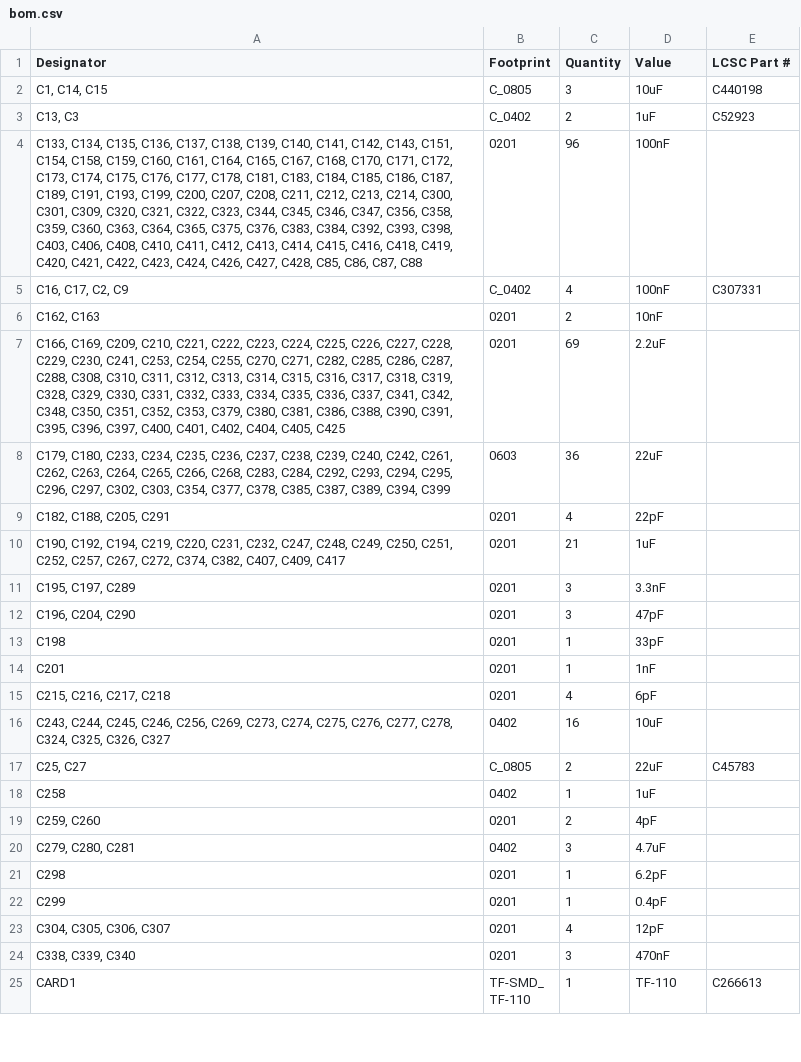
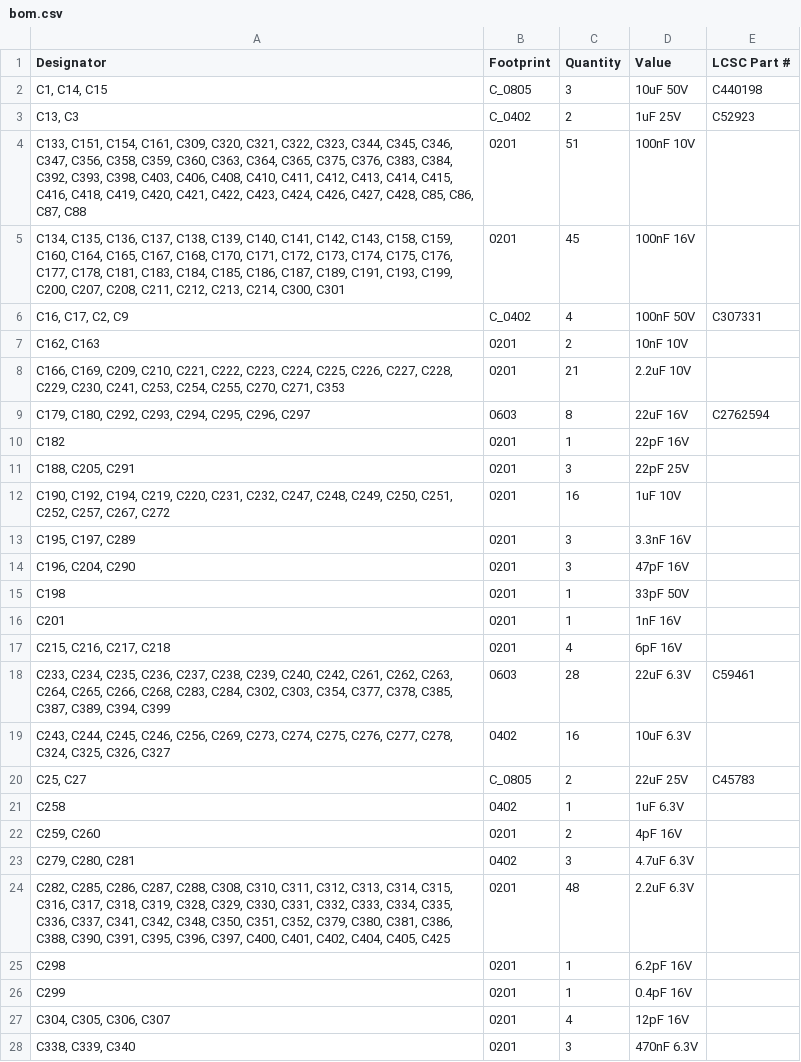
Before and after one commit to MattSpot10/Artificer-A1-Single-Board-Computer, a CSV file: PCB/Artificer A1 Board Rev 0.1/production/bom.csv, drawn as a sheet; only a part is shown; the shorter side is filled out with more unchanged rows; the diff covers the shown part only.

```diff
--- a/PCB/Artificer A1 Board Rev 0.1/production/bom.csv
+++ b/PCB/Artificer A1 Board Rev 0.1/production/bom.csv
@@ -1,24 +1,28 @@
 Designator,Footprint,Quantity,Value,LCSC Part #
-"C1, C14, C15",C_0805,3,10uF,C440198
-"C13, C3",C_0402,2,1uF,C52923
-"C133, C134, C135, C136, C137, C138, C139, C140, C141, C142, C143, C151, C154, C158, C159, C160, C161, C164, C165, C167, C168, C170, C171, C172, C173, C174, C175, C176, C177, C178, C181, C183, C184, C185, C186, C187, C189, C191, C193, C199, C200, C207, C208, C211, C212, C213, C214, C300, C301, C309, C320, C321, C322, C323, C344, C345, C346, C347, C356, C358, C359, C360, C363, C364, C365, C375, C376, C383, C384, C392, C393, C398, C403, C406, C408, C410, C411, C412, C413, C414, C415, C416, C418, C419, C420, C421, C422, C423, C424, C426, C427, C428, C85, C86, C87, C88",0201,96,100nF,
-"C16, C17, C2, C9",C_0402,4,100nF,C307331
-"C162, C163",0201,2,10nF,
-"C166, C169, C209, C210, C221, C222, C223, C224, C225, C226, C227, C228, C229, C230, C241, C253, C254, C255, C270, C271, C282, C285, C286, C287, C288, C308, C310, C311, C312, C313, C314, C315, C316, C317, C318, C319, C328, C329, C330, C331, C332, C333, C334, C335, C336, C337, C341, C342, C348, C350, C351, C352, C353, C379, C380, C381, C386, C388, C390, C391, C395, C396, C397, C400, C401, C402, C404, C405, C425",0201,69,2.2uF,
-"C179, C180, C233, C234, C235, C236, C237, C238, C239, C240, C242, C261, C262, C263, C264, C265, C266, C268, C283, C284, C292, C293, C294, C295, C296, C297, C302, C303, C354, C377, C378, C385, C387, C389, C394, C399",0603,36,22uF,
-"C182, C188, C205, C291",0201,4,22pF,
-"C190, C192, C194, C219, C220, C231, C232, C247, C248, C249, C250, C251, C252, C257, C267, C272, C374, C382, C407, C409, C417",0201,21,1uF,
-"C195, C197, C289",0201,3,3.3nF,
-"C196, C204, C290",0201,3,47pF,
-C198,0201,1,33pF,
-C201,0201,1,1nF,
-"C215, C216, C217, C218",0201,4,6pF,
-"C243, C244, C245, C246, C256, C269, C273, C274, C275, C276, C277, C278, C324, C325, C326, C327",0402,16,10uF,
-"C25, C27",C_0805,2,22uF,C45783
-C258,0402,1,1uF,
-"C259, C260",0201,2,4pF,
-"C279, C280, C281",0402,3,4.7uF,
-C298,0201,1,6.2pF,
-C299,0201,1,0.4pF,
-"C304, C305, C306, C307",0201,4,12pF,
-"C338, C339, C340",0201,3,470nF,
+"C1, C14, C15",C_0805,3,10uF 50V,C440198
+"C13, C3",C_0402,2,1uF 25V,C52923
+"C133, C151, C154, C161, C309, C320, C321, C322, C323, C344, C345, C346, C347, C356, C358, C359, C360, C363, C364, C365, C375, C376, C383, C384, C392, C393, C398, C403, C406, C408, C410, C411, C412, C413, C414, C415, C416, C418, C419, C420, C421, C422, C423, C424, C426, C427, C428, C85, C86, C87, C88",0201,51,100nF 10V,
+"C134, C135, C136, C137, C138, C139, C140, C141, C142, C143, C158, C159, C160, C164, C165, C167, C168, C170, C171, C172, C173, C174, C175, C176, C177, C178, C181, C183, C184, C185, C186, C187, C189, C191, C193, C199, C200, C207, C208, C211, C212, C213, C214, C300, C301",0201,45,100nF 16V,
+"C16, C17, C2, C9",C_0402,4,100nF 50V,C307331
+"C162, C163",0201,2,10nF 10V,
+"C166, C169, C209, C210, C221, C222, C223, C224, C225, C226, C227, C228, C229, C230, C241, C253, C254, C255, C270, C271, C353",0201,21,2.2uF 10V,
+"C179, C180, C292, C293, C294, C295, C296, C297",0603,8,22uF 16V,C2762594
+C182,0201,1,22pF 16V,
+"C188, C205, C291",0201,3,22pF 25V,
+"C190, C192, C194, C219, C220, C231, C232, C247, C248, C249, C250, C251, C252, C257, C267, C272",0201,16,1uF 10V,
+"C195, C197, C289",0201,3,3.3nF 16V,
+"C196, C204, C290",0201,3,47pF 16V,
+C198,0201,1,33pF 50V,
+C201,0201,1,1nF 16V,
+"C215, C216, C217, C218",0201,4,6pF 16V,
+"C233, C234, C235, C236, C237, C238, C239, C240, C242, C261, C262, C263, C264, C265, C266, C268, C283, C284, C302, C303, C354, C377, C378, C385, C387, C389, C394, C399",0603,28,22uF 6.3V,C59461
+"C243, C244, C245, C246, C256, C269, C273, C274, C275, C276, C277, C278, C324, C325, C326, C327",0402,16,10uF 6.3V,
+"C25, C27",C_0805,2,22uF 25V,C45783
+C258,0402,1,1uF 6.3V,
+"C259, C260",0201,2,4pF 16V,
+"C279, C280, C281",0402,3,4.7uF 6.3V,
+"C282, C285, C286, C287, C288, C308, C310, C311, C312, C313, C314, C315, C316, C317, C318, C319, C328, C329, C330, C331, C332, C333, C334, C335, C336, C337, C341, C342, C348, C350, C351, C352, C379, C380, C381, C386, C388, C390, C391, C395, C396, C397, C400, C401, C402, C404, C405, C425",0201,48,2.2uF 6.3V,
+C298,0201,1,6.2pF 16V,
+C299,0201,1,0.4pF 16V,
+"C304, C305, C306, C307",0201,4,12pF 16V,
+"C338, C339, C340",0201,3,470nF 6.3V,
```
Also changed, not shown: 2 added rows, 7 removed rows and 37 edited cells elsewhere in this file, PCB/Artificer A1 Board Rev 0.1/production/positions.csv, 20 other files.
